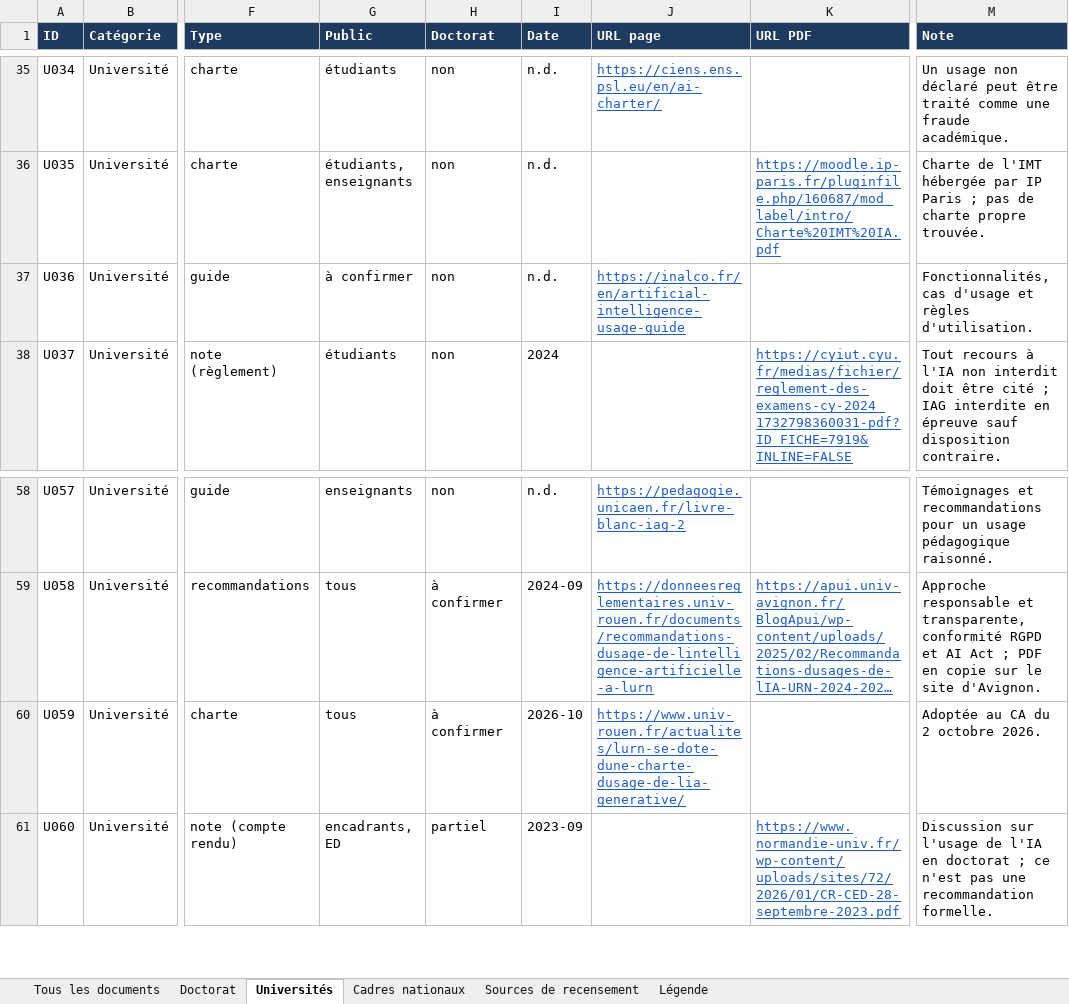
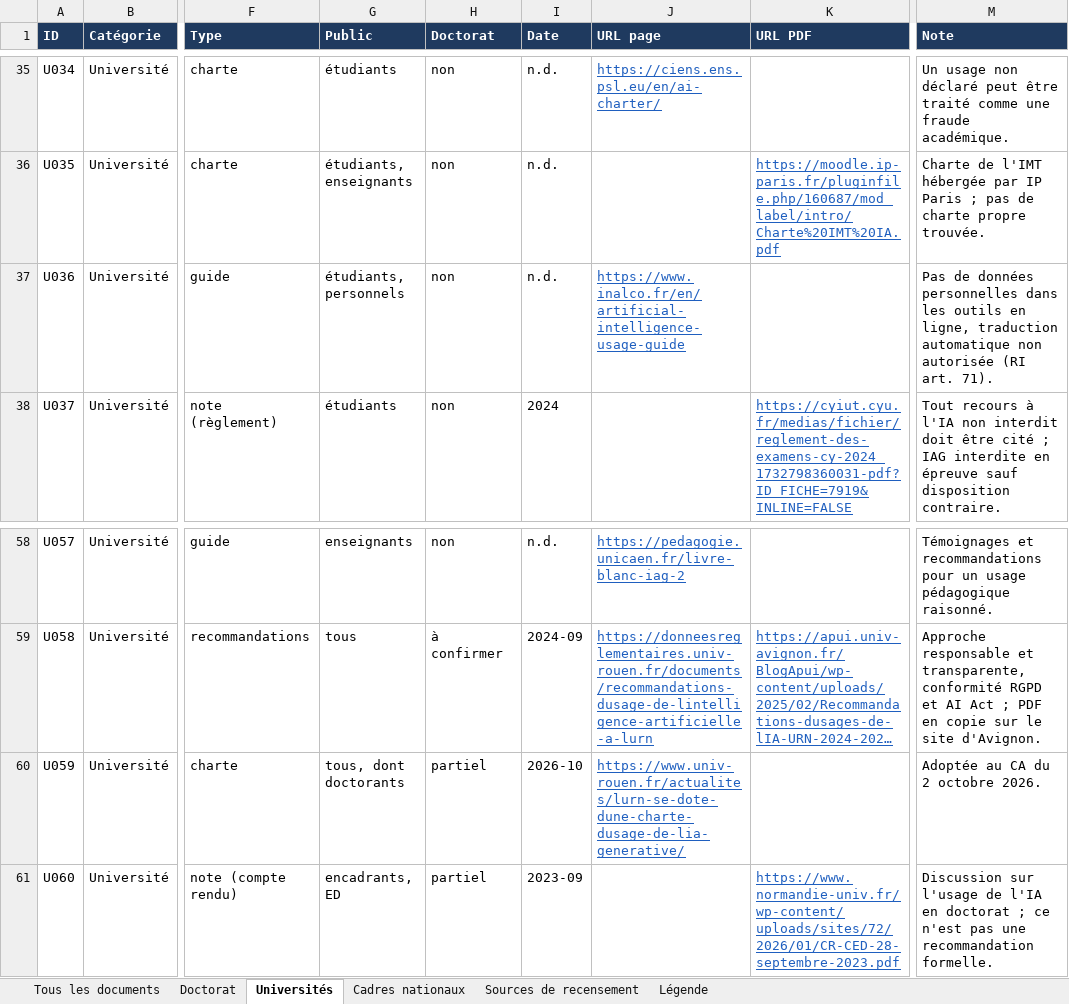
Before and after one commit to Cercle-IA/ia-education, an Excel workbook: chartes-ia-universites/recensement.xlsx, sheet Universités, drawn as a sheet; only a part is shown, gaps mark what is left out; long unchanged cells end in …; values as stored, in another font and other column widths than the file's, no borders; the diff covers the shown part only; the diff names each change by its address in the sheet, - before the commit and + after, or states it on an @@ line.

```diff
--- a/chartes-ia-universites/recensement.xlsx (sheet Universités)
+++ b/chartes-ia-universites/recensement.xlsx (sheet Universités)
-G37 (Public): à confirmer
+G37 (Public): étudiants, personnels
-J37 (URL page): https://inalco.fr/en/artificial-intelligence-usage-guide
+J37 (URL page): https://www.inalco.fr/en/artificial-intelligence-usage-guide
-M37 (Note): Fonctionnalités, cas d'usage et règles d'utilisation.
+M37 (Note): Pas de données personnelles dans les outils en ligne, traduction automatique non autorisée (RI art. 71).
-G60 (Public): tous
+G60 (Public): tous, dont doctorants
-H60 (Doctorat): à confirmer
+H60 (Doctorat): partiel
```
Also changed, not shown: 33 added rows and 16 edited cells elsewhere in this sheet, sheet Tous les documents, sheet Doctorat, 5 other files.
